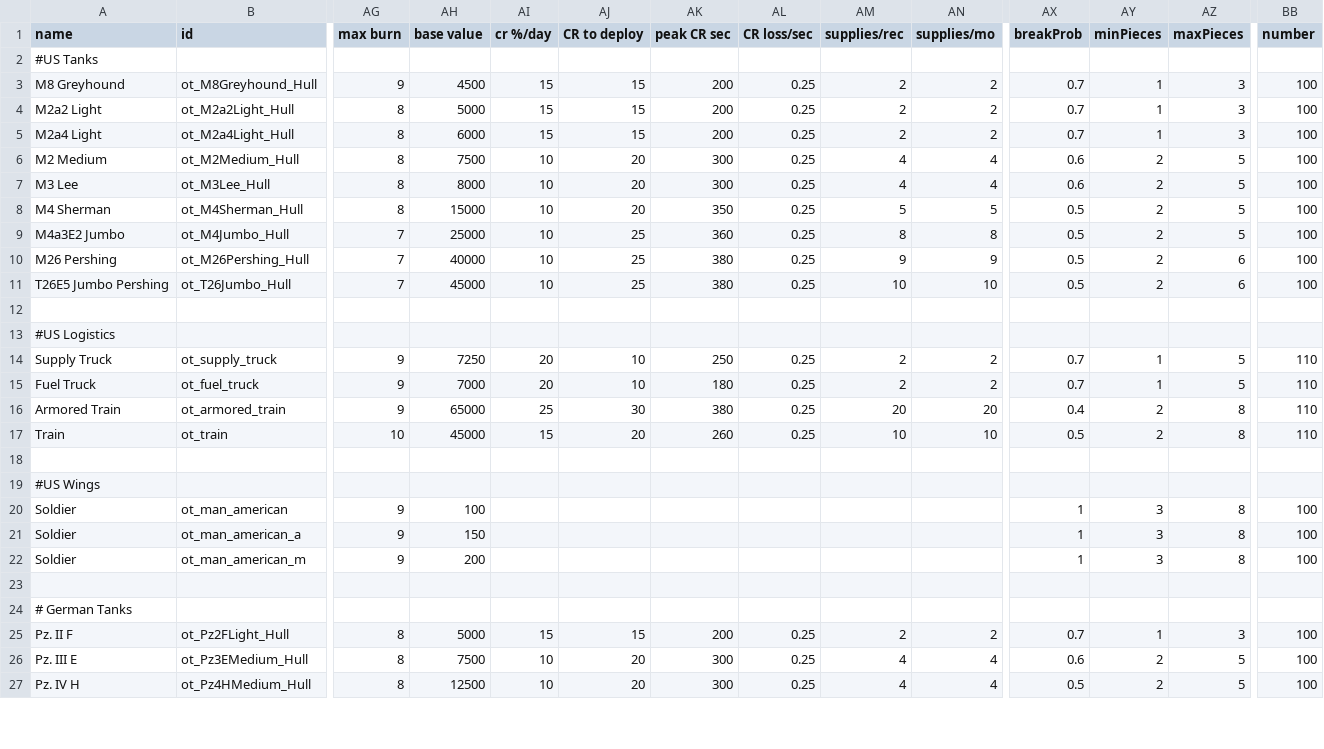
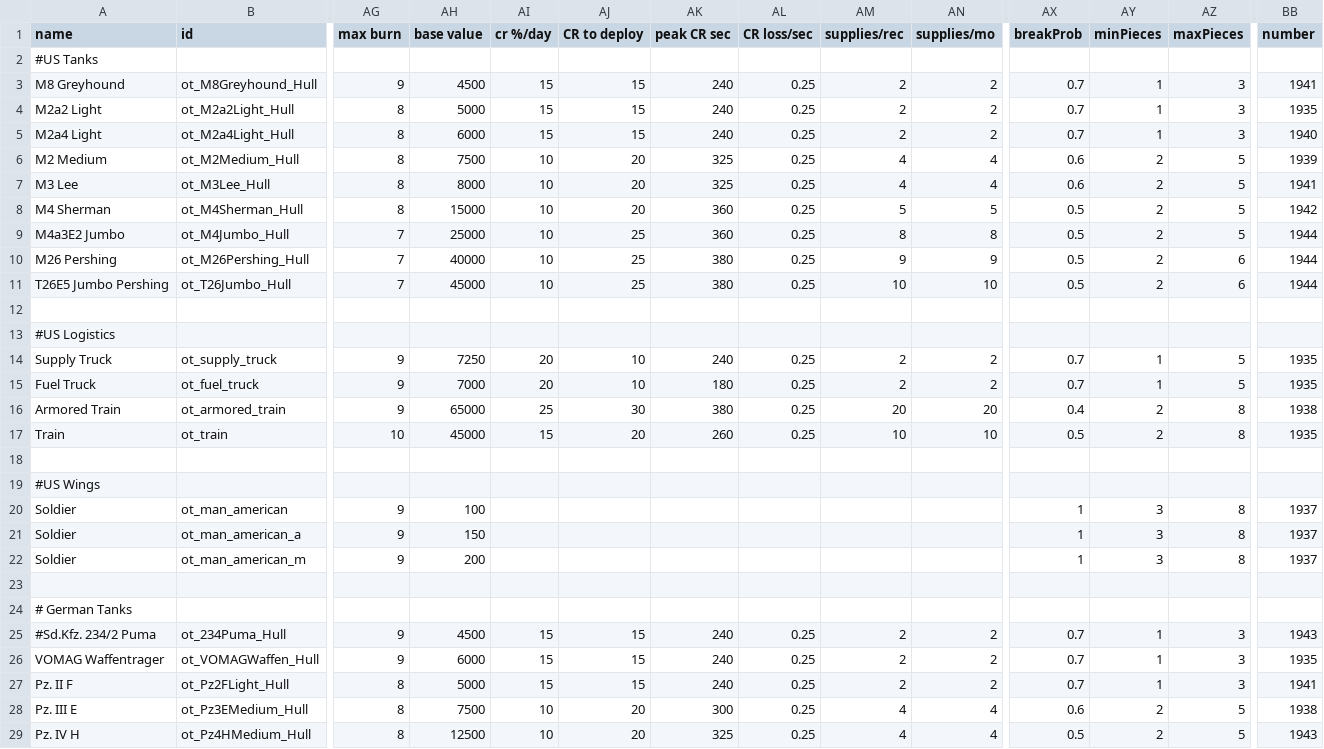
Before and after one commit to OfflcerSam/TankSector, a CSV file: data/hulls/ship_data.csv, drawn as a sheet; only a part is shown, gaps mark what is left out; addresses are those after the commit; rows hold the shown columns only; the diff covers the shown part only; the diff names each change by its address in the sheet, - before the commit and + after, or states it on an @@ line.

Commit message:
vomag bus

```diff
--- a/data/hulls/ship_data.csv
+++ b/data/hulls/ship_data.csv
-AK3:AK5 (peak CR sec): 200
+AK3:AK5 (peak CR sec): 240
-BB3 (number): 100
+BB3 (number): 1941
-BB4 (number): 100
+BB4 (number): 1935
-BB5 (number): 100
+BB5 (number): 1940
-AK6:AK7 (peak CR sec): 300
+AK6:AK7 (peak CR sec): 325
-BB6 (number): 100
+BB6 (number): 1939
-BB7 (number): 100
+BB7 (number): 1941
-AK8 (peak CR sec): 350
+AK8 (peak CR sec): 360
-BB8 (number): 100
+BB8 (number): 1942
-BB9:BB11 (number): 100
+BB9:BB11 (number): 1944
-AK14 (peak CR sec): 250
+AK14 (peak CR sec): 240
-BB14:BB15 (number): 110
+BB14:BB15 (number): 1935
-BB16 (number): 110
+BB16 (number): 1938
-BB17 (number): 110
+BB17 (number): 1935
-BB20:BB22 (number): 100
+BB20:BB22 (number): 1937
+row 25: #Sd.Kfz. 234/2 Puma | ot_234Puma_Hull | 9 | 4500 | 15 | 15 | 240 | 0.25 | 2 | 2 | 0.7 | 1 | 3 | 1943
+row 26: VOMAG Waffentrager | ot_VOMAGWaffen_Hull | 9 | 6000 | 15 | 15 | 240 | 0.25 | 2 | 2 | 0.7 | 1 | 3 | 1935
-AK27 (peak CR sec): 200
+AK27 (peak CR sec): 240
-BB27 (number): 100
+BB27 (number): 1941
-BB28 (number): 100
+BB28 (number): 1938
-AK29 (peak CR sec): 300
+AK29 (peak CR sec): 325
-BB29 (number): 100
+BB29 (number): 1943
```
Also changed, not shown: 1 added row and 12 edited cells elsewhere in this file, data/campaign/sim_opponents.csv, data/strings/descriptions.csv, 15 other files.
